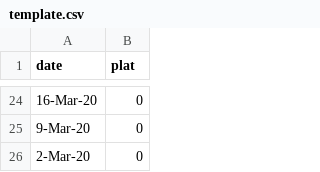
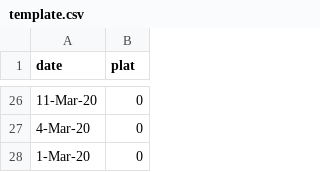
Before and after one commit to aitabin/covid-19-maroc, a CSV file: static/data/template.csv, drawn as a sheet; only a part is shown, gaps mark what is left out; the diff covers the shown part only.

```diff
--- a/static/data/template.csv
+++ b/static/data/template.csv
@@ -24,3 +26,3 @@ date,plat
-16-Mar-20,0
-9-Mar-20,0
-2-Mar-20,0
+11-Mar-20,0
+4-Mar-20,0
+1-Mar-20,0
```
Also changed, not shown: 23 added rows, 21 removed rows and 1 edited cell elsewhere in this file, static/data/template1.csv, 10 other files.
